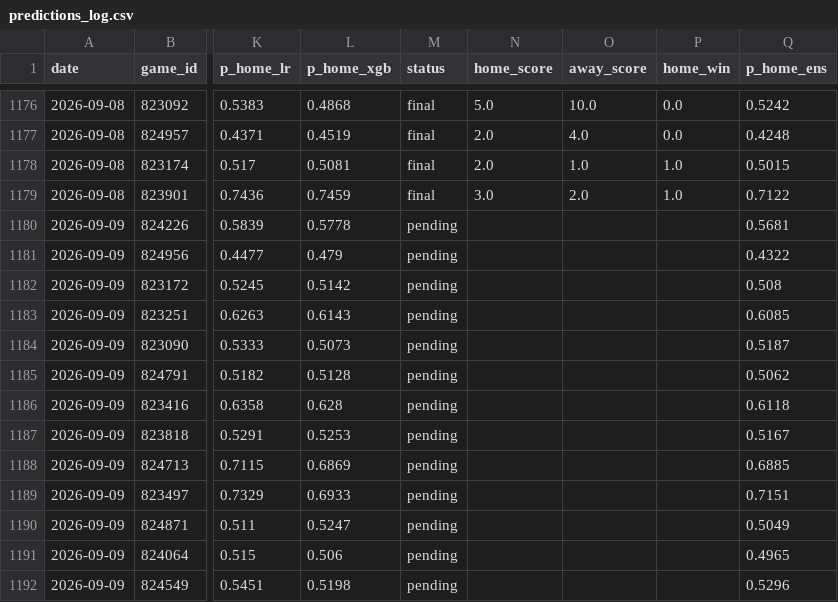
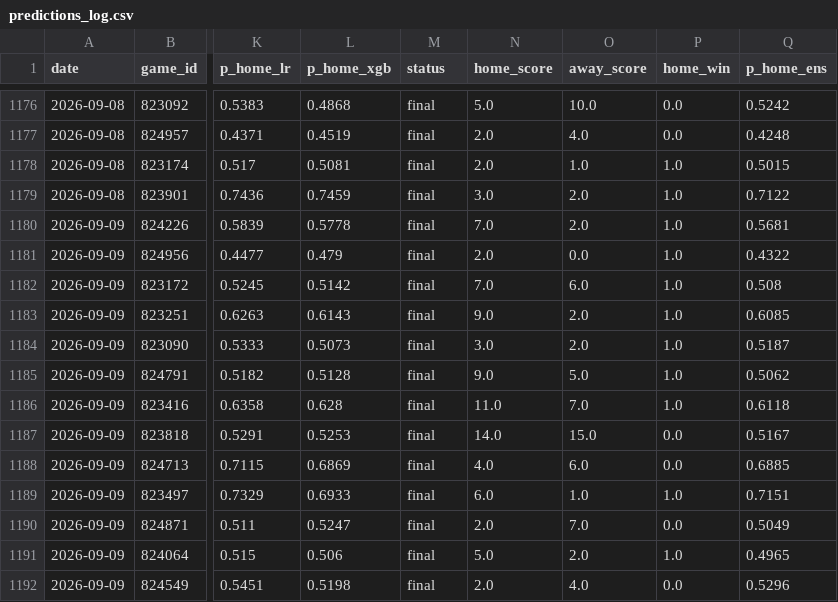
Before and after one commit to JarvisLee511/mlb-playoff-predictor-2026, a CSV file: data/predictions_log.csv, drawn as a sheet; only a part is shown, gaps mark what is left out; the diff covers the shown part only; the diff names each change by its address in the sheet, - before the commit and + after, or states it on an @@ line.

```diff
--- a/data/predictions_log.csv
+++ b/data/predictions_log.csv
-M1180:M1192 (status): pending
+M1180:M1192 (status): final
-N1180 (home_score): (empty)
+N1180 (home_score): 7.0
-O1180 (away_score): (empty)
+O1180 (away_score): 2.0
-P1180:P1186 (home_win): (empty)
+P1180:P1186 (home_win): 1.0
-N1181 (home_score): (empty)
+N1181 (home_score): 2.0
-O1181 (away_score): (empty)
+O1181 (away_score): 0.0
-N1182 (home_score): (empty)
+N1182 (home_score): 7.0
-O1182 (away_score): (empty)
+O1182 (away_score): 6.0
-N1183 (home_score): (empty)
+N1183 (home_score): 9.0
-O1183:O1184 (away_score): (empty)
+O1183:O1184 (away_score): 2.0
-N1184 (home_score): (empty)
+N1184 (home_score): 3.0
-N1185 (home_score): (empty)
+N1185 (home_score): 9.0
-O1185 (away_score): (empty)
+O1185 (away_score): 5.0
-N1186 (home_score): (empty)
+N1186 (home_score): 11.0
-O1186 (away_score): (empty)
+O1186 (away_score): 7.0
-N1187 (home_score): (empty)
+N1187 (home_score): 14.0
-O1187 (away_score): (empty)
+O1187 (away_score): 15.0
-P1187:P1188 (home_win): (empty)
+P1187:P1188 (home_win): 0.0
-N1188 (home_score): (empty)
+N1188 (home_score): 4.0
-O1188 (away_score): (empty)
+O1188 (away_score): 6.0
-N1189 (home_score): (empty)
+N1189 (home_score): 6.0
-O1189 (away_score): (empty)
+O1189 (away_score): 1.0
-P1189 (home_win): (empty)
+P1189 (home_win): 1.0
-N1190 (home_score): (empty)
+N1190 (home_score): 2.0
-O1190 (away_score): (empty)
+O1190 (away_score): 7.0
-P1190 (home_win): (empty)
+P1190 (home_win): 0.0
-N1191 (home_score): (empty)
+N1191 (home_score): 5.0
-O1191 (away_score): (empty)
+O1191 (away_score): 2.0
-P1191 (home_win): (empty)
+P1191 (home_win): 1.0
-N1192 (home_score): (empty)
+N1192 (home_score): 2.0
-O1192 (away_score): (empty)
+O1192 (away_score): 4.0
-P1192 (home_win): (empty)
+P1192 (home_win): 0.0
```
Also changed, not shown: 5 added rows and 8 edited cells elsewhere in this file, data/probables.csv, outputs/calibration.csv, 11 other files.
